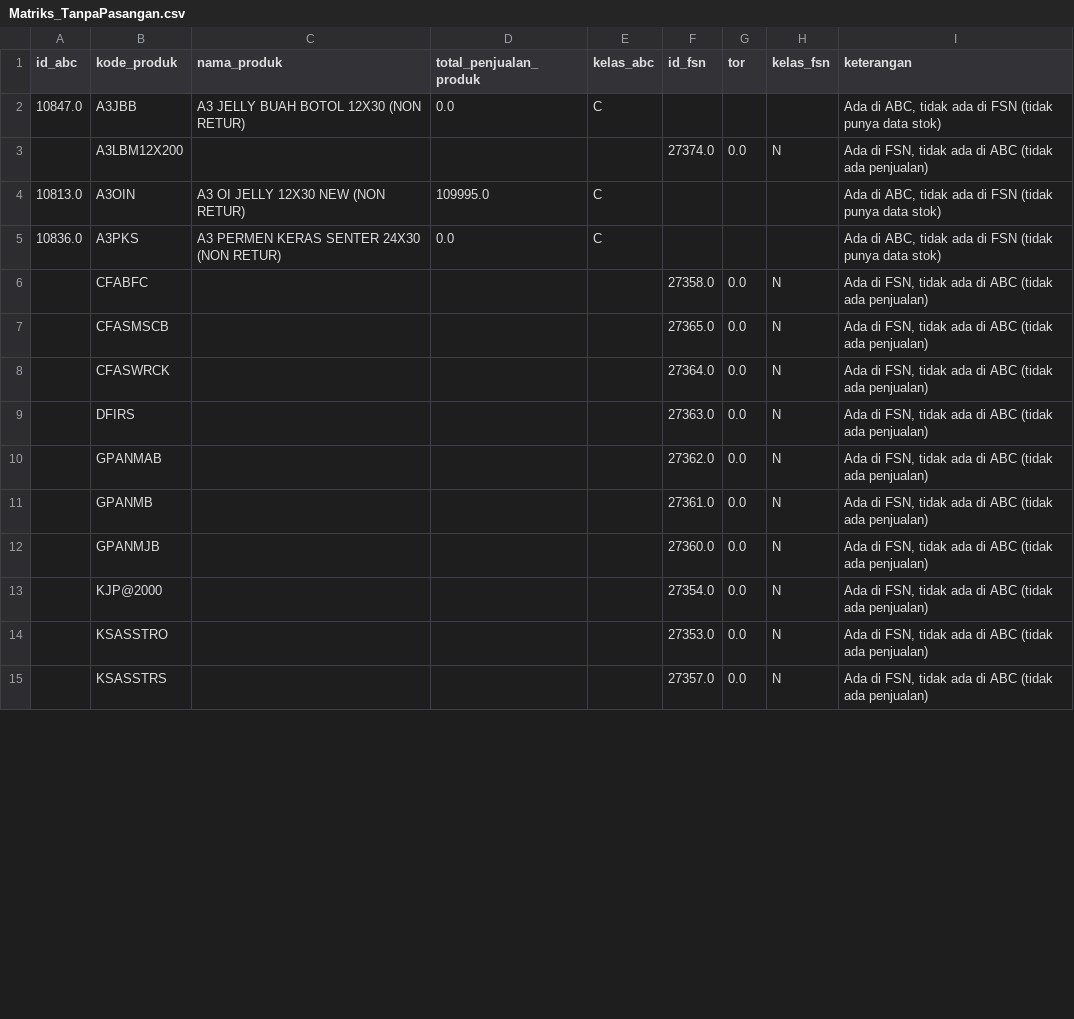
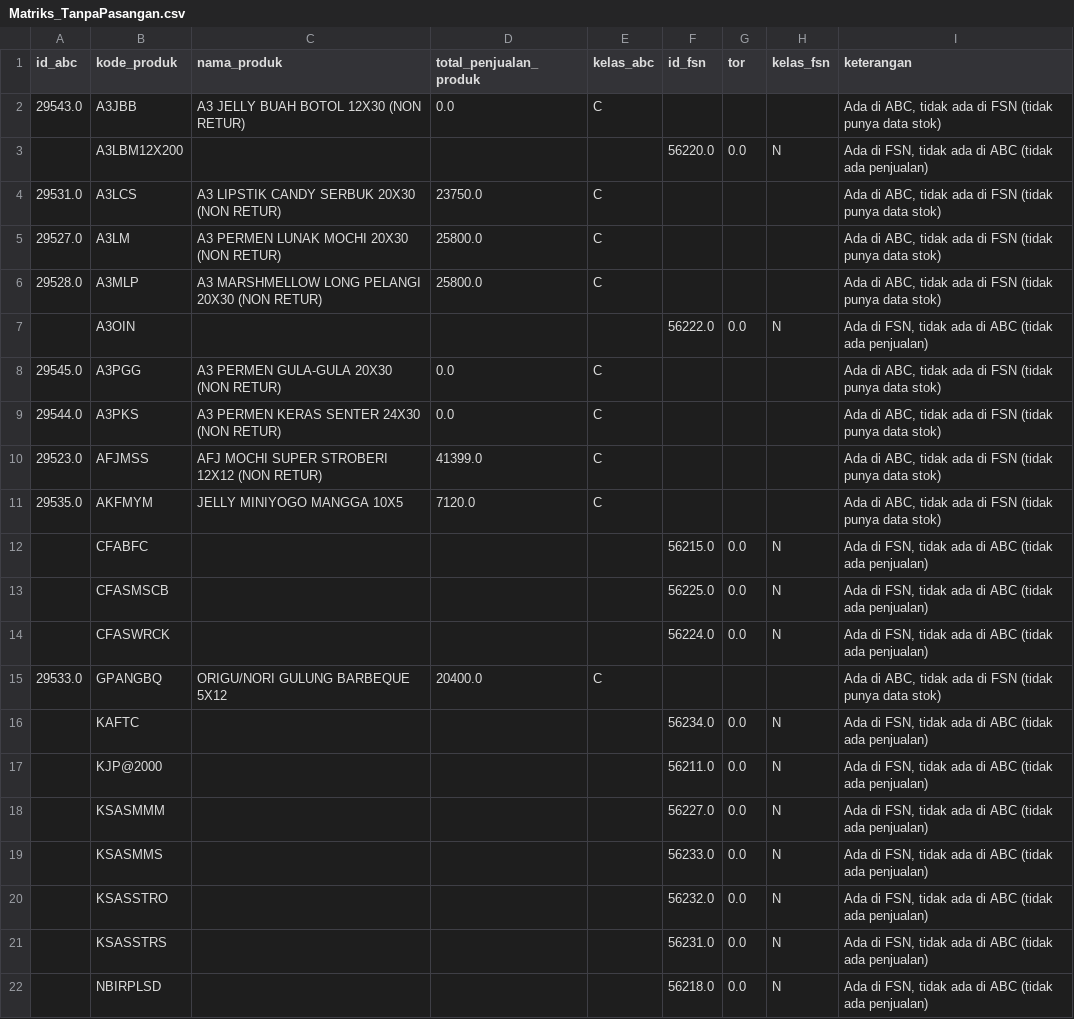
Before and after one commit to Gladysss1/laravel-persediaan-skripsi, a CSV file: Matriks_TanpaPasangan.csv, drawn as a sheet; only a part is shown; the diff covers the shown part only.

```diff
--- a/Matriks_TanpaPasangan.csv
+++ b/Matriks_TanpaPasangan.csv
@@ -1,15 +1,22 @@
 id_abc,kode_produk,nama_produk,total_penjualan_produk,kelas_abc,id_fsn,tor,kelas_fsn,keterangan
-10847.0,A3JBB,A3 JELLY BUAH BOTOL 12X30 (NON RETUR),0.0,C,,,,"Ada di ABC, tidak ada di FSN (tidak punya data stok)"
-,A3LBM12X200,,,,27374.0,0.0,N,"Ada di FSN, tidak ada di ABC (tidak ada penjualan)"
-10813.0,A3OIN,A3 OI JELLY 12X30 NEW (NON RETUR),109995.0,C,,,,"Ada di ABC, tidak ada di FSN (tidak punya data stok)"
-10836.0,A3PKS,A3 PERMEN KERAS SENTER 24X30 (NON RETUR),0.0,C,,,,"Ada di ABC, tidak ada di FSN (tidak punya data stok)"
-,CFABFC,,,,27358.0,0.0,N,"Ada di FSN, tidak ada di ABC (tidak ada penjualan)"
-,CFASMSCB,,,,27365.0,0.0,N,"Ada di FSN, tidak ada di ABC (tidak ada penjualan)"
-,CFASWRCK,,,,27364.0,0.0,N,"Ada di FSN, tidak ada di ABC (tidak ada penjualan)"
-,DFIRS,,,,27363.0,0.0,N,"Ada di FSN, tidak ada di ABC (tidak ada penjualan)"
-,GPANMAB,,,,27362.0,0.0,N,"Ada di FSN, tidak ada di ABC (tidak ada penjualan)"
-,GPANMB,,,,27361.0,0.0,N,"Ada di FSN, tidak ada di ABC (tidak ada penjualan)"
-,GPANMJB,,,,27360.0,0.0,N,"Ada di FSN, tidak ada di ABC (tidak ada penjualan)"
-,KJP@2000,,,,27354.0,0.0,N,"Ada di FSN, tidak ada di ABC (tidak ada penjualan)"
-,KSASSTRO,,,,27353.0,0.0,N,"Ada di FSN, tidak ada di ABC (tidak ada penjualan)"
-,KSASSTRS,,,,27357.0,0.0,N,"Ada di FSN, tidak ada di ABC (tidak ada penjualan)"
+29543.0,A3JBB,A3 JELLY BUAH BOTOL 12X30 (NON RETUR),0.0,C,,,,"Ada di ABC, tidak ada di FSN (tidak punya data stok)"
+,A3LBM12X200,,,,56220.0,0.0,N,"Ada di FSN, tidak ada di ABC (tidak ada penjualan)"
+29531.0,A3LCS,A3 LIPSTIK CANDY SERBUK 20X30 (NON RETUR),23750.0,C,,,,"Ada di ABC, tidak ada di FSN (tidak punya data stok)"
+29527.0,A3LM,A3 PERMEN LUNAK MOCHI 20X30 (NON RETUR),25800.0,C,,,,"Ada di ABC, tidak ada di FSN (tidak punya data stok)"
+29528.0,A3MLP,A3 MARSHMELLOW LONG PELANGI 20X30 (NON RETUR),25800.0,C,,,,"Ada di ABC, tidak ada di FSN (tidak punya data stok)"
+,A3OIN,,,,56222.0,0.0,N,"Ada di FSN, tidak ada di ABC (tidak ada penjualan)"
+29545.0,A3PGG,A3 PERMEN GULA-GULA 20X30 (NON RETUR),0.0,C,,,,"Ada di ABC, tidak ada di FSN (tidak punya data stok)"
+29544.0,A3PKS,A3 PERMEN KERAS SENTER 24X30 (NON RETUR),0.0,C,,,,"Ada di ABC, tidak ada di FSN (tidak punya data stok)"
+29523.0,AFJMSS,AFJ MOCHI SUPER STROBERI 12X12 (NON RETUR),41399.0,C,,,,"Ada di ABC, tidak ada di FSN (tidak punya data stok)"
+29535.0,AKFMYM,JELLY MINIYOGO MANGGA 10X5,7120.0,C,,,,"Ada di ABC, tidak ada di FSN (tidak punya data stok)"
+,CFABFC,,,,56215.0,0.0,N,"Ada di FSN, tidak ada di ABC (tidak ada penjualan)"
+,CFASMSCB,,,,56225.0,0.0,N,"Ada di FSN, tidak ada di ABC (tidak ada penjualan)"
+,CFASWRCK,,,,56224.0,0.0,N,"Ada di FSN, tidak ada di ABC (tidak ada penjualan)"
+29533.0,GPANGBQ,ORIGU/NORI GULUNG BARBEQUE 5X12,20400.0,C,,,,"Ada di ABC, tidak ada di FSN (tidak punya data stok)"
+,KAFTC,,,,56234.0,0.0,N,"Ada di FSN, tidak ada di ABC (tidak ada penjualan)"
+,KJP@2000,,,,56211.0,0.0,N,"Ada di FSN, tidak ada di ABC (tidak ada penjualan)"
+,KSASMMM,,,,56227.0,0.0,N,"Ada di FSN, tidak ada di ABC (tidak ada penjualan)"
+,KSASMMS,,,,56233.0,0.0,N,"Ada di FSN, tidak ada di ABC (tidak ada penjualan)"
+,KSASSTRO,,,,56232.0,0.0,N,"Ada di FSN, tidak ada di ABC (tidak ada penjualan)"
+,KSASSTRS,,,,56231.0,0.0,N,"Ada di FSN, tidak ada di ABC (tidak ada penjualan)"
+,NBIRPLSD,,,,56218.0,0.0,N,"Ada di FSN, tidak ada di ABC (tidak ada penjualan)"
```
Also changed, not shown: 4 added rows and 14 edited cells elsewhere in this file, Data_FSN_Persediaan_Minim_Dikecualikan.csv, Ringkasan_Kelas_ABC.csv, 20 other files.
